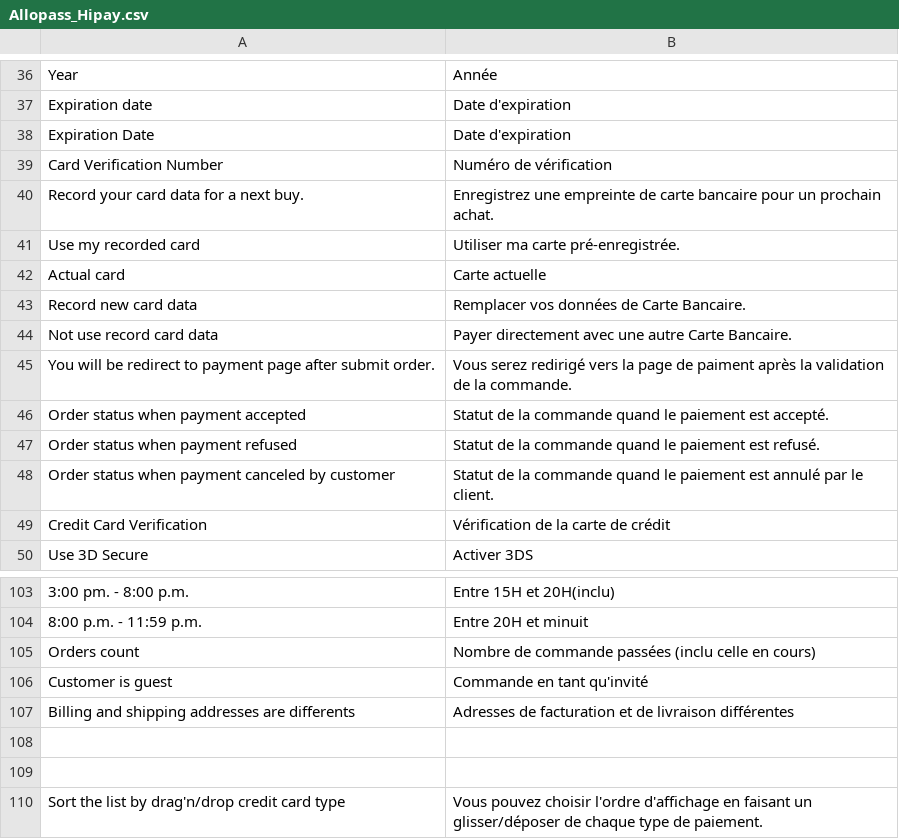
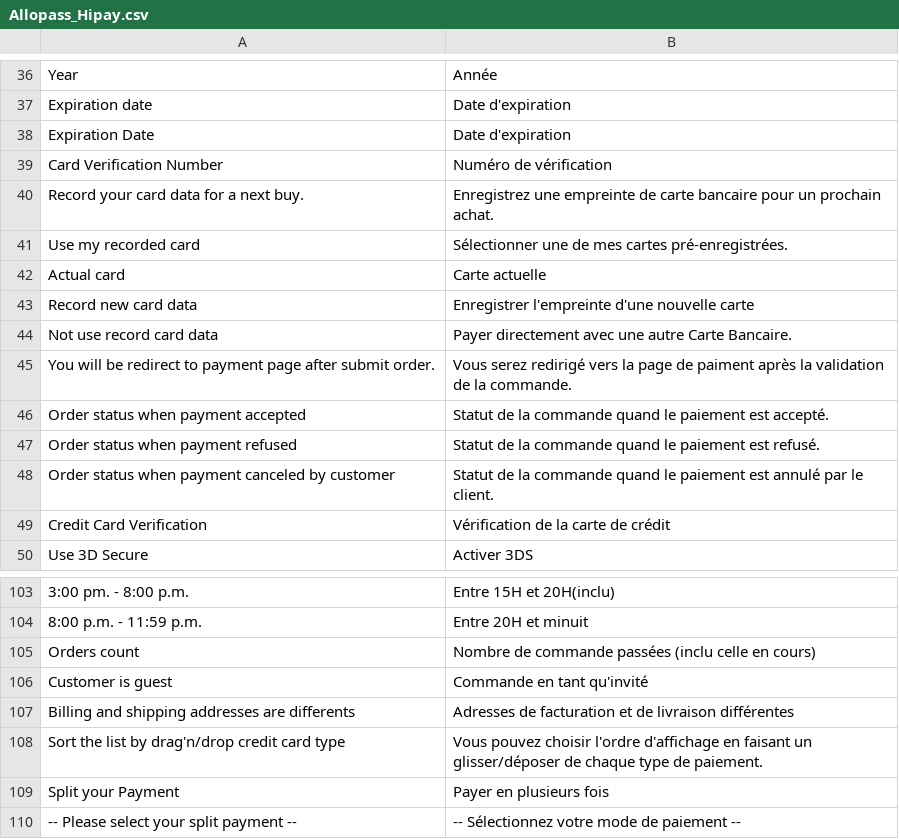
Before and after one commit to hipay/hipay-fullservice-sdk-magento1, a CSV file: app/locale/fr_FR/Allopass_Hipay.csv, drawn as a sheet; only a part is shown, gaps mark what is left out.

```diff
--- a/app/locale/fr_FR/Allopass_Hipay.csv
+++ b/app/locale/fr_FR/Allopass_Hipay.csv
@@ -40,5 +40,5 @@
 "Record your card data for a next buy.","Enregistrez une empreinte de carte bancaire pour un prochain achat."
-"Use my recorded card","Utiliser ma carte pré-enregistrée."
+"Use my recorded card","Sélectionner une de mes cartes pré-enregistrées."
 "Actual card","Carte actuelle"
-"Record new card data","Remplacer vos données de Carte Bancaire."
+"Record new card data","Enregistrer l'empreinte d'une nouvelle carte"
 "Not use record card data","Payer directement avec une autre Carte Bancaire."
@@ -107,4 +107,4 @@
 "Billing and shipping addresses are differents","Adresses de facturation et de livraison différentes"
-
-
 "Sort the list by drag'n/drop credit card type","Vous pouvez choisir l'ordre d'affichage en faisant un glisser/déposer de chaque type de paiement."
+"Split your Payment","Payer en plusieurs fois"
+"-- Please select your split payment --","-- Sélectionnez votre mode de paiement --"
```
Also changed, not shown: app/locale/en_US/Allopass_Hipay.csv, app/locale/it_IT/Allopass_Hipay.csv, 2 other files.
